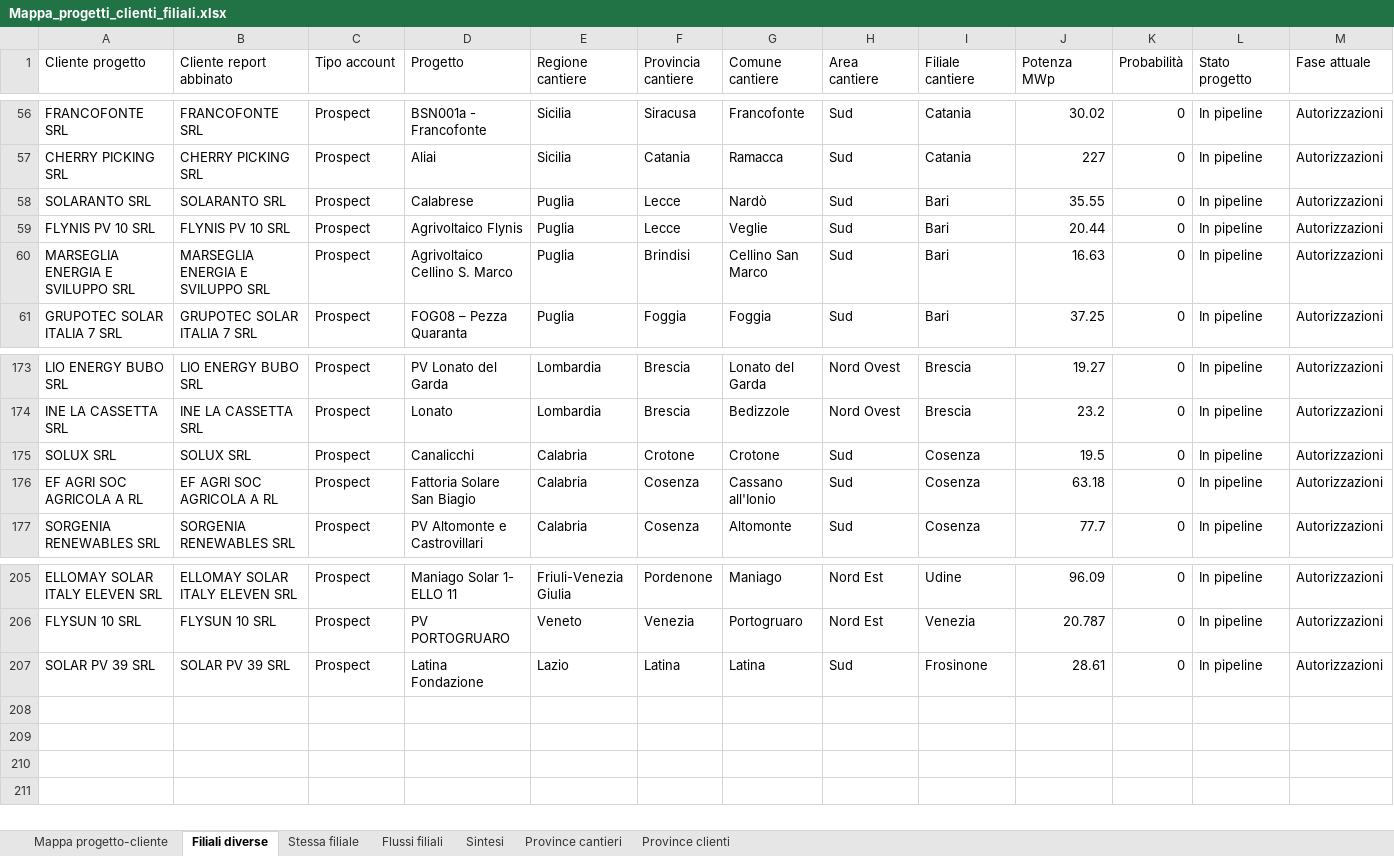
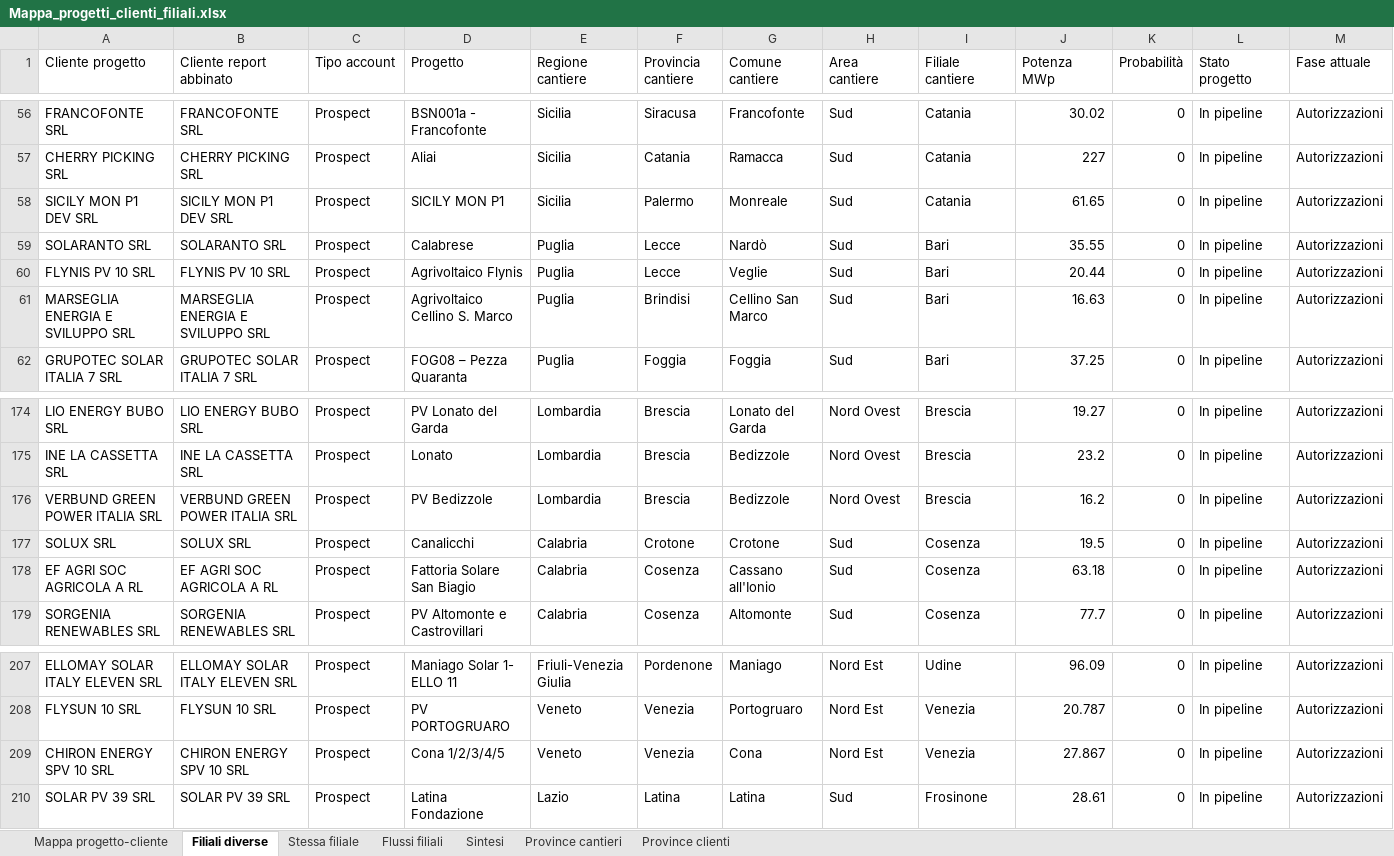
Before and after one commit to EmAnzi3/pv_echarts, an Excel workbook: output/Mappa_progetti_clienti_filiali.xlsx, sheet Filiali diverse, drawn as a sheet; only a part is shown, gaps mark what is left out; values as stored, in another font and other column widths than the file's, no borders; rows hold the shown columns only; the diff names each change by its address in the sheet, - before the commit and + after, or states it on an @@ line.

```diff
--- a/output/Mappa_progetti_clienti_filiali.xlsx (sheet Filiali diverse)
+++ b/output/Mappa_progetti_clienti_filiali.xlsx (sheet Filiali diverse)
+row 58: SICILY MON P1 DEV SRL | SICILY MON P1 DEV SRL | Prospect | SICILY MON P1 | Sicilia | Palermo | Monreale | Sud | Catania | 61.65 | 0 | In pipeline | Autorizzazioni
+row 176: VERBUND GREEN POWER ITALIA SRL | VERBUND GREEN POWER ITALIA SRL | Prospect | PV Bedizzole | Lombardia | Brescia | Bedizzole | Nord Ovest | Brescia | 16.2 | 0 | In pipeline | Autorizzazioni
+row 209: CHIRON ENERGY SPV 10 SRL | CHIRON ENERGY SPV 10 SRL | Prospect | Cona 1/2/3/4/5 | Veneto | Venezia | Cona | Nord Est | Venezia | 27.867 | 0 | In pipeline | Autorizzazioni
```
Also changed, not shown: sheet Mappa progetto-cliente, sheet Province cantieri, sheet Flussi filiali, sheet Province clienti, sheet Sintesi, input/report_salesforce.xlsx, output/audit_abbinamenti.xlsx, 1 other file.
